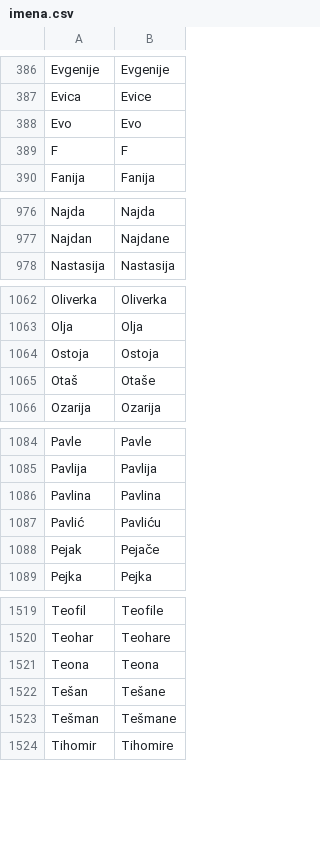
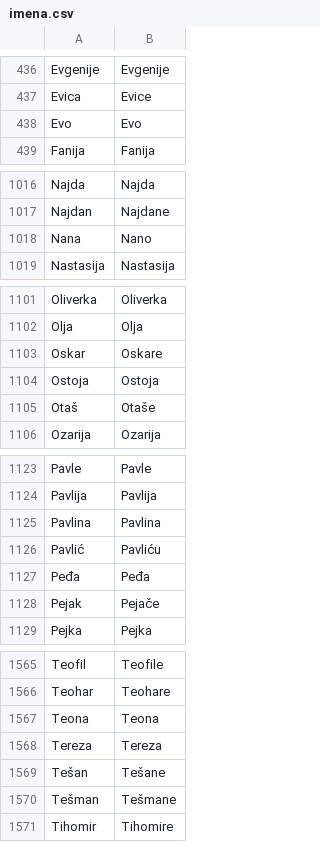
Before and after one commit to startitrs/vokativi, a CSV file: imena.csv, drawn as a sheet; only a part is shown, gaps mark what is left out; the diff covers the shown part only.

Commit message:
Add files via upload

```diff
--- a/imena.csv
+++ b/imena.csv
@@ -388,3 +438,2 @@ Evica,Evice
 Evo,Evo
-F,F
 Fanija,Fanija
@@ -977,2 +1017,3 @@ Najda,Najda
 Najdan,Najdane
+Nana,Nano
 Nastasija,Nastasija
@@ -1063,2 +1102,3 @@ Oliverka,Oliverka
 Olja,Olja
+Oskar,Oskare
 Ostoja,Ostoja
@@ -1087,2 +1126,3 @@ Pavlina,Pavlina
 Pavlić,Pavliću
+Peđa,Peđa
 Pejak,Pejače
@@ -1521,2 +1567,3 @@ Teohar,Teohare
 Teona,Teona
+Tereza,Tereza
 Tešan,Tešane
```
Also changed, not shown: 6 added rows, 30 removed rows and 60 moved rows elsewhere in this file.
